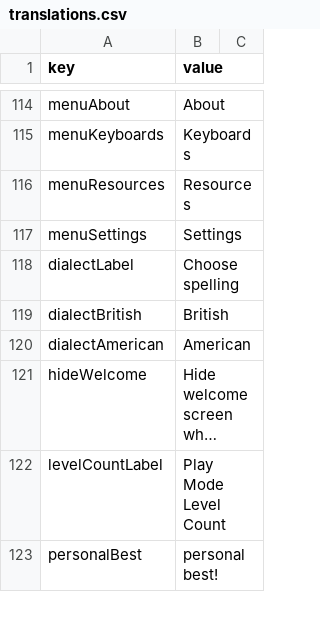
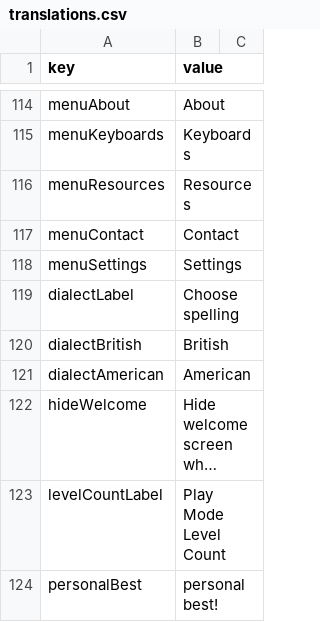
Before and after one commit to cozmic72/shaw-type, a CSV file: tools/translations.csv, drawn as a sheet; only a part is shown, gaps mark what is left out; long unchanged cells end in …; the diff names each change by its address in the sheet, - before the commit and + after, or states it on an @@ line.

```diff
--- a/tools/translations.csv
+++ b/tools/translations.csv
+row 117: menuContact | Contact
```
Also changed, not shown: 16 other files.
